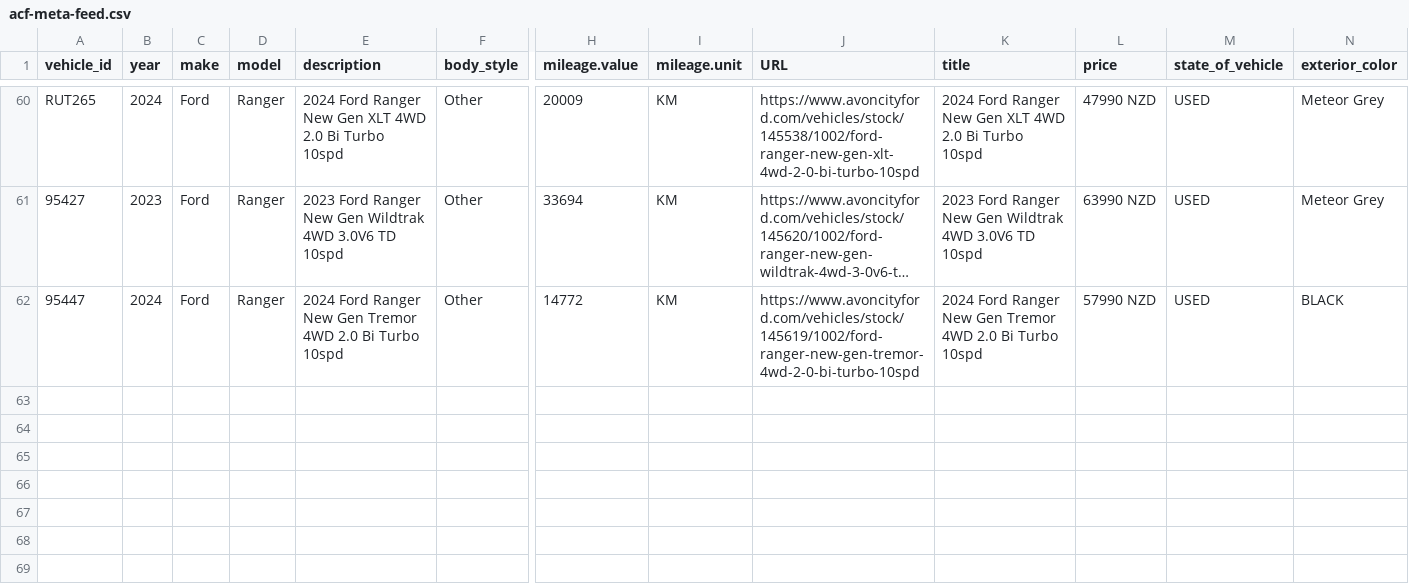
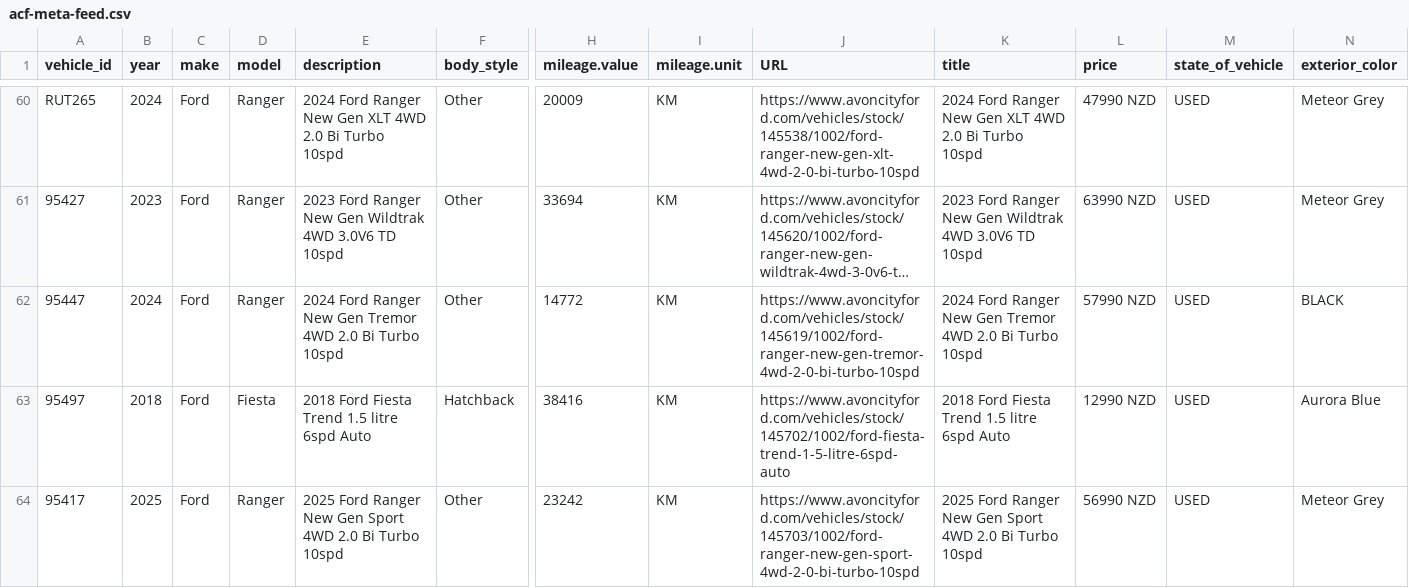
Before and after one commit to AshAcf/acf-meta-feed, a CSV file: public/acf-meta-feed.csv, drawn as a sheet; only a part is shown, gaps mark what is left out; long unchanged cells end in …; rows hold the shown columns only; the diff names each change by its address in the sheet, - before the commit and + after, or states it on an @@ line.

Commit message:
Update corrected vehicle feed

```diff
--- a/public/acf-meta-feed.csv
+++ b/public/acf-meta-feed.csv
+row 63: 95497 | 2018 | Ford | Fiesta | 2018 Ford Fiesta Trend 1.5 litre 6spd Auto | Hatchback | 38416 | KM | https://www.avoncityford.com/vehicles/stock/145702/1002/ford-fiesta-trend-1-5-litre-6spd-auto | 2018 Ford Fiesta Trend 1.5 litre 6spd Auto | 12990 NZD | USED | Aurora Blue
+row 64: 95417 | 2025 | Ford | Ranger | 2025 Ford Ranger New Gen Sport 4WD 2.0 Bi Turbo 10spd | Other | 23242 | KM | https://www.avoncityford.com/vehicles/stock/145703/1002/ford-ranger-new-gen-sport-4wd-2-0-bi-turbo-10spd | 2025 Ford Ranger New Gen Sport 4WD 2.0 Bi Turbo 10spd | 56990 NZD | USED | Meteor Grey
```
Also changed, not shown: 2 other files.
